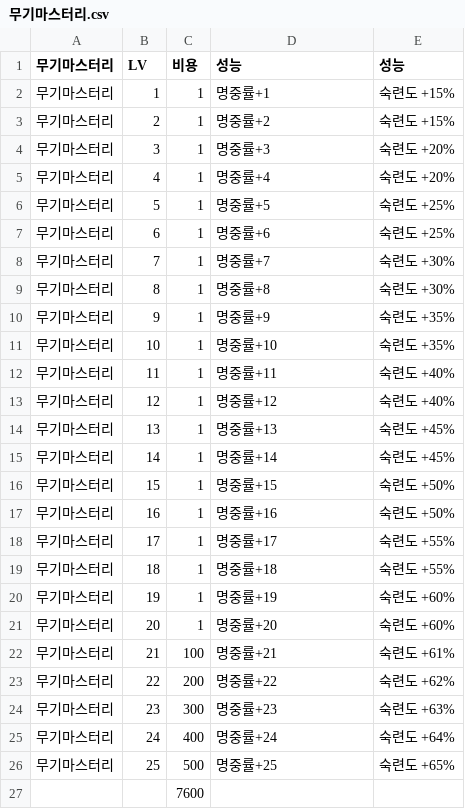
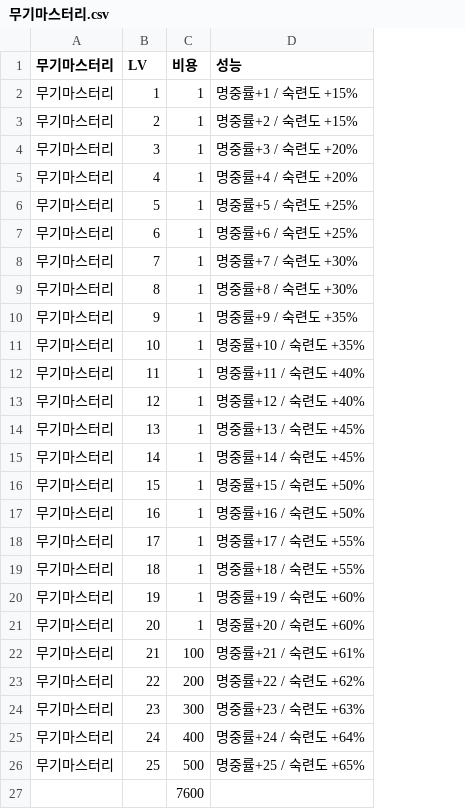
Before and after one commit to dlrjsdl234-ctrl/my-site, a CSV file: datas/sp-skill/무기마스터리.csv, drawn as a sheet; the diff names each change by its address in the sheet, - before the commit and + after, or states it on an @@ line.

```diff
--- a/datas/sp-skill/무기마스터리.csv
+++ b/datas/sp-skill/무기마스터리.csv
-column E (성능), rows 2-26: 숙련도 +15% | 숙련도 +15% | 숙련도 +20% | 숙련도 +20% | 숙련도 +25% | 숙련도 +25% | 숙련도 +30% | 숙련도 +30% | 숙련도 +35% | 숙련도 +35% | 숙련도 +40% | 숙련도 +40% | 숙련도 +45% | 숙련도 +45% | 숙련도 +50% | 숙련도 +50% | 숙련도 +55% | 숙련도 +55% | 숙련도 +60% | 숙련도 +60% | 숙련도 +61% | 숙련도 +62% | 숙련도 +63% | 숙련도 +64% | 숙련도 +65%
-D2 (성능): 명중률+1
+D2 (성능): 명중률+1 / 숙련도 +15%
-D3 (성능): 명중률+2
+D3 (성능): 명중률+2 / 숙련도 +15%
-D4 (성능): 명중률+3
+D4 (성능): 명중률+3 / 숙련도 +20%
-D5 (성능): 명중률+4
+D5 (성능): 명중률+4 / 숙련도 +20%
-D6 (성능): 명중률+5
+D6 (성능): 명중률+5 / 숙련도 +25%
-D7 (성능): 명중률+6
+D7 (성능): 명중률+6 / 숙련도 +25%
-D8 (성능): 명중률+7
+D8 (성능): 명중률+7 / 숙련도 +30%
-D9 (성능): 명중률+8
+D9 (성능): 명중률+8 / 숙련도 +30%
-D10 (성능): 명중률+9
+D10 (성능): 명중률+9 / 숙련도 +35%
-D11 (성능): 명중률+10
+D11 (성능): 명중률+10 / 숙련도 +35%
-D12 (성능): 명중률+11
+D12 (성능): 명중률+11 / 숙련도 +40%
-D13 (성능): 명중률+12
+D13 (성능): 명중률+12 / 숙련도 +40%
-D14 (성능): 명중률+13
+D14 (성능): 명중률+13 / 숙련도 +45%
-D15 (성능): 명중률+14
+D15 (성능): 명중률+14 / 숙련도 +45%
-D16 (성능): 명중률+15
+D16 (성능): 명중률+15 / 숙련도 +50%
-D17 (성능): 명중률+16
+D17 (성능): 명중률+16 / 숙련도 +50%
-D18 (성능): 명중률+17
+D18 (성능): 명중률+17 / 숙련도 +55%
-D19 (성능): 명중률+18
+D19 (성능): 명중률+18 / 숙련도 +55%
-D20 (성능): 명중률+19
+D20 (성능): 명중률+19 / 숙련도 +60%
-D21 (성능): 명중률+20
+D21 (성능): 명중률+20 / 숙련도 +60%
-D22 (성능): 명중률+21
+D22 (성능): 명중률+21 / 숙련도 +61%
-D23 (성능): 명중률+22
+D23 (성능): 명중률+22 / 숙련도 +62%
-D24 (성능): 명중률+23
+D24 (성능): 명중률+23 / 숙련도 +63%
-D25 (성능): 명중률+24
+D25 (성능): 명중률+24 / 숙련도 +64%
-D26 (성능): 명중률+25
+D26 (성능): 명중률+25 / 숙련도 +65%
```
Also changed, not shown: datas/sp-skill/드래곤_블러드.csv, datas/sp-skill/분노.csv, 3 other files.
